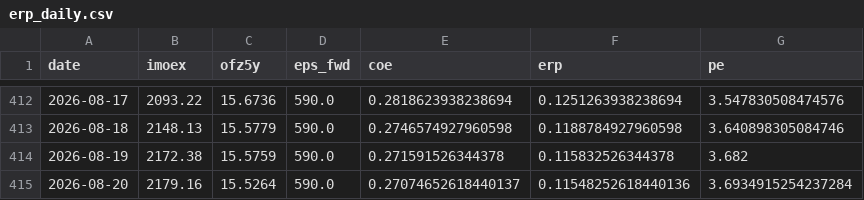
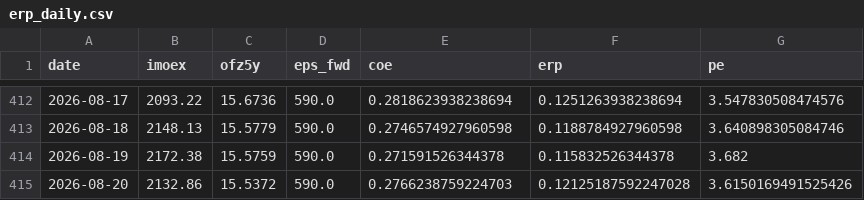
Before and after one commit to davidovaevgeshua-cloud/erp-dashboard, a CSV file: erp_daily.csv, drawn as a sheet; only a part is shown, gaps mark what is left out.

```diff
--- a/erp_daily.csv
+++ b/erp_daily.csv
@@ -414,2 +414,2 @@ date,imoex,ofz5y,eps_fwd,coe,erp,pe
 2026-08-19,2172.38,15.5759,590.0,0.271591526344378,0.115832526344378,3.682
-2026-08-20,2179.16,15.5264,590.0,0.27074652618440137,0.11548252618440136,3.6934915254237284
+2026-08-20,2132.86,15.5372,590.0,0.2766238759224703,0.12125187592247028,3.6150169491525426
```
Also changed, not shown: erp_quarterly.csv, 2 other files.
